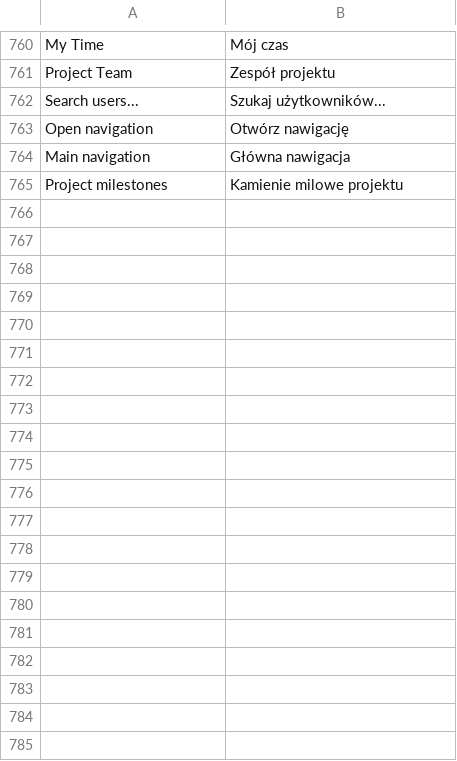
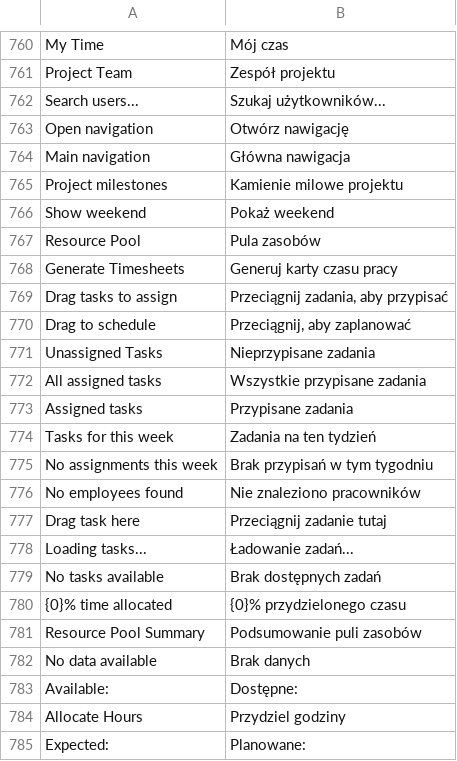
Before and after one commit to ERPnextPL/erpnext_project_hub, a CSV file: erpnext_projekt_hub/translations/pl.csv, drawn as a sheet; only a part is shown, gaps mark what is left out; the diff covers the shown part only; the diff names each change by its address in the sheet, - before the commit and + after, or states it on an @@ line.

Commit message:
feat: enable task reordering in ProjectOutliner component

```diff
--- a/erpnext_projekt_hub/translations/pl.csv
+++ b/erpnext_projekt_hub/translations/pl.csv
+row 766: Show weekend | Pokaż weekend
+row 767: Resource Pool | Pula zasobów
+row 768: Generate Timesheets | Generuj karty czasu pracy
+row 769: Drag tasks to assign | Przeciągnij zadania, aby przypisać
+row 770: Drag to schedule | Przeciągnij, aby zaplanować
+row 771: Unassigned Tasks | Nieprzypisane zadania
+row 772: All assigned tasks | Wszystkie przypisane zadania
+row 773: Assigned tasks | Przypisane zadania
+row 774: Tasks for this week | Zadania na ten tydzień
+row 775: No assignments this week | Brak przypisań w tym tygodniu
+row 776: No employees found | Nie znaleziono pracowników
+row 777: Drag task here | Przeciągnij zadanie tutaj
+row 778: Loading tasks... | Ładowanie zadań...
+row 779: No tasks available | Brak dostępnych zadań
+row 780: {0}% time allocated | {0}% przydzielonego czasu
+row 781: Resource Pool Summary | Podsumowanie puli zasobów
+row 782: No data available | Brak danych
+row 783: Available: | Dostępne:
+row 784: Allocate Hours | Przydziel godziny
+row 785: Expected: | Planowane:
```
Also changed, not shown: 14 added rows elsewhere in this file.
